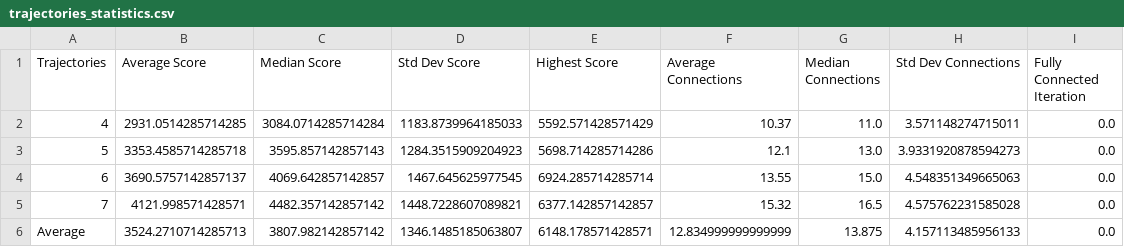
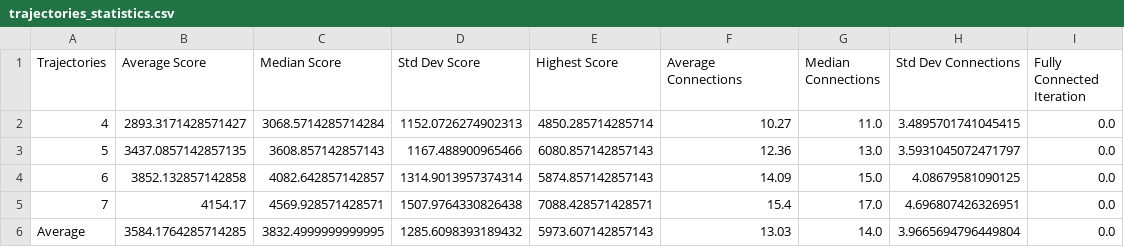
Before and after one commit to RalfLippes/TrainSprinters, a CSV file: code/visualisation/trajectories_statistics.csv, drawn as a sheet.

```diff
--- a/code/visualisation/trajectories_statistics.csv
+++ b/code/visualisation/trajectories_statistics.csv
@@ -1,6 +1,6 @@
 Trajectories,Average Score,Median Score,Std Dev Score,Highest Score,Average Connections,Median Connections,Std Dev Connections,Fully Connected Iteration
-4,2931.0514285714285,3084.0714285714284,1183.8739964185033,5592.571428571429,10.37,11.0,3.571148274715011,0.0
-5,3353.4585714285718,3595.857142857143,1284.3515909204923,5698.714285714286,12.1,13.0,3.9331920878594273,0.0
-6,3690.5757142857137,4069.642857142857,1467.645625977545,6924.285714285714,13.55,15.0,4.548351349665063,0.0
-7,4121.998571428571,4482.357142857142,1448.7228607089821,6377.142857142857,15.32,16.5,4.575762231585028,0.0
-Average,3524.2710714285713,3807.982142857142,1346.1485185063807,6148.178571428571,12.834999999999999,13.875,4.157113485956133,0.0
+4,2893.3171428571427,3068.5714285714284,1152.0726274902313,4850.285714285714,10.27,11.0,3.4895701741045415,0.0
+5,3437.0857142857135,3608.857142857143,1167.488900965466,6080.857142857143,12.36,13.0,3.5931045072471797,0.0
+6,3852.132857142858,4082.642857142857,1314.9013957374314,5874.857142857143,14.09,15.0,4.08679581090125,0.0
+7,4154.17,4569.928571428571,1507.9764330826438,7088.428571428571,15.4,17.0,4.696807426326951,0.0
+Average,3584.1764285714285,3832.4999999999995,1285.6098393189432,5973.607142857143,13.03,14.0,3.9665694796449804,0.0
```
Also changed, not shown: output.csv, 5 other files.
